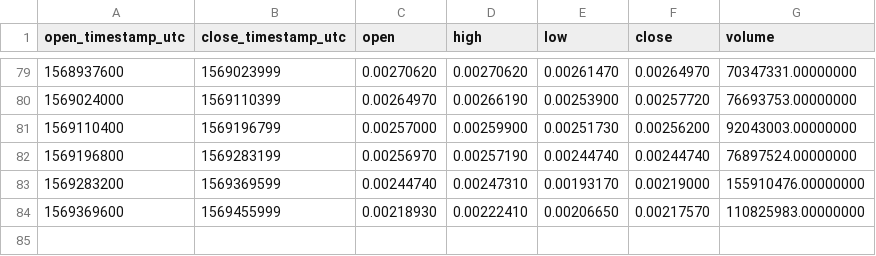
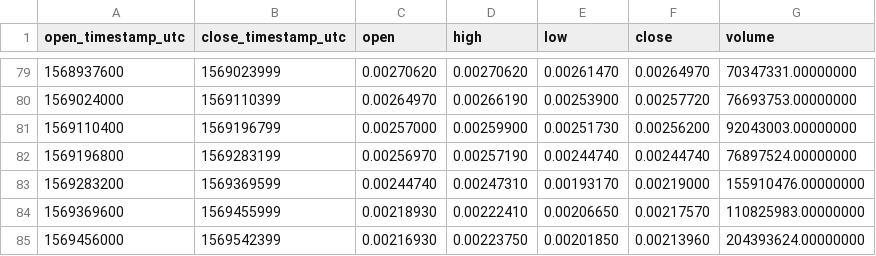
Before and after one commit to cryptobigbro/binance-DOGEUSDT, a CSV file: binance-DOGEUSDT-1d.csv, drawn as a sheet; only a part is shown, gaps mark what is left out; the diff names each change by its address in the sheet, - before the commit and + after, or states it on an @@ line.

```diff
--- a/binance-DOGEUSDT-1d.csv
+++ b/binance-DOGEUSDT-1d.csv
+row 85: 1569456000 | 1569542399 | 0.00216930 | 0.00223750 | 0.00201850 | 0.00213960 | 204393624.00000000
```
Also changed, not shown: binance-DOGEUSDT-1h.csv.
